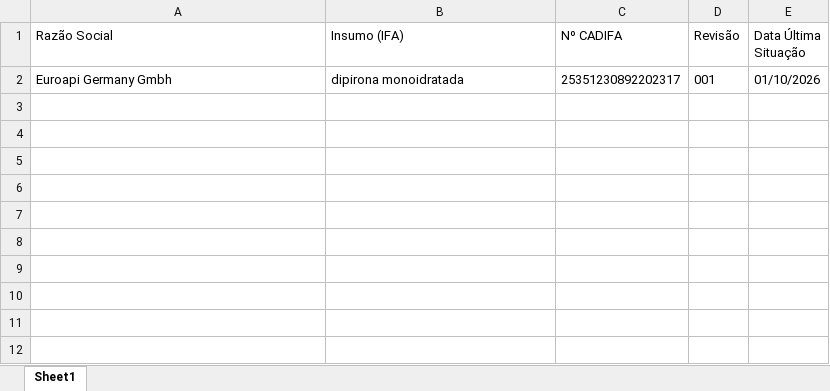
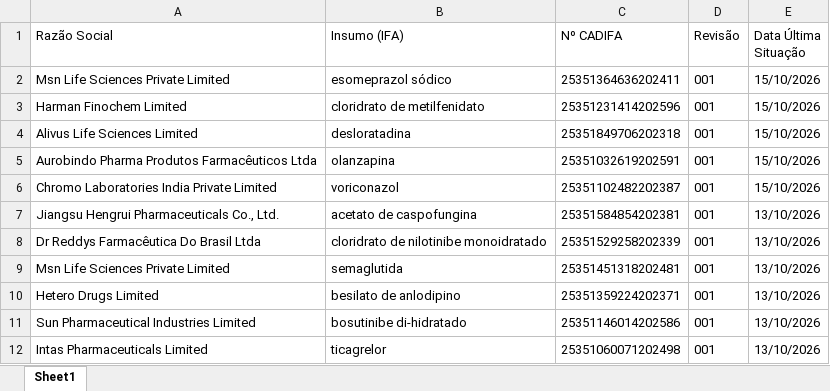
Before and after one commit to anastorion-oss/anvisa_monitorcadifa_withoutPA, an Excel workbook: novas_cadifas.xlsx, sheet Sheet1, drawn as a sheet; values as stored, in another font and other column widths than the file's, no borders; removed rows and columns are numbered as before the commit, all else as after; the diff names each change by its address in the sheet, - before the commit and + after, or states it on an @@ line.

```diff
--- a/novas_cadifas.xlsx (sheet Sheet1)
+++ b/novas_cadifas.xlsx (sheet Sheet1)
-row 2: Euroapi Germany Gmbh | dipirona monoidratada | 25351230892202317 | 001 | 01/10/2026
+row 2: Msn Life Sciences Private Limited | esomeprazol sódico | 25351364636202411 | 001 | 15/10/2026
+row 3: Harman Finochem Limited | cloridrato de metilfenidato | 25351231414202596 | 001 | 15/10/2026
+row 4: Alivus Life Sciences Limited | desloratadina | 25351849706202318 | 001 | 15/10/2026
+row 5: Aurobindo Pharma Produtos Farmacêuticos Ltda | olanzapina | 25351032619202591 | 001 | 15/10/2026
+row 6: Chromo Laboratories India Private Limited | voriconazol | 25351102482202387 | 001 | 15/10/2026
+row 7: Jiangsu Hengrui Pharmaceuticals Co., Ltd. | acetato de caspofungina | 25351584854202381 | 001 | 13/10/2026
+row 8: Dr Reddys Farmacêutica Do Brasil Ltda | cloridrato de nilotinibe monoidratado | 25351529258202339 | 001 | 13/10/2026
+row 9: Msn Life Sciences Private Limited | semaglutida | 25351451318202481 | 001 | 13/10/2026
+row 10: Hetero Drugs Limited | besilato de anlodipino | 25351359224202371 | 001 | 13/10/2026
+row 11: Sun Pharmaceutical Industries Limited | bosutinibe di-hidratado | 25351146014202586 | 001 | 13/10/2026
+row 12: Intas Pharmaceuticals Limited | ticagrelor | 25351060071202498 | 001 | 13/10/2026
```
Also changed, not shown: cadifa_completo.xlsx, cadifa_completo_anterior.xlsx, 1 other file.
